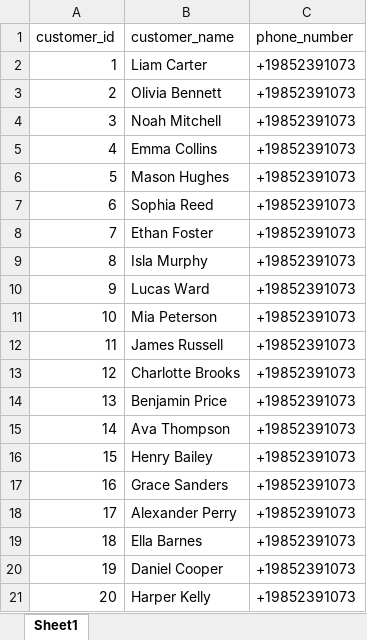
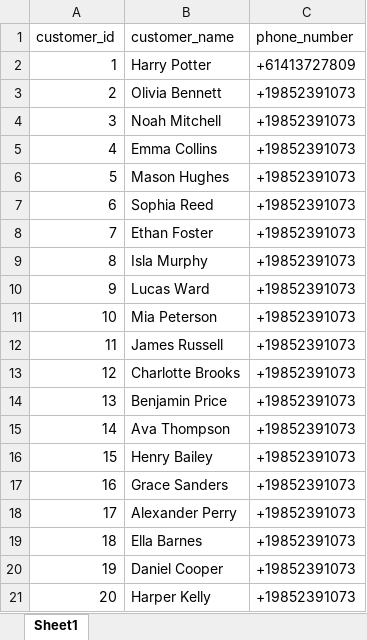
Before and after one commit to ShreyankSinha/outbound-assistant, an Excel workbook: data/customers.xlsx, sheet Sheet1, drawn as a sheet; values as stored, in another font and other column widths than the file's, no borders; the diff names each change by its address in the sheet, - before the commit and + after, or states it on an @@ line.

Commit message:
chore: update customers.xlsx

```diff
--- a/data/customers.xlsx (sheet Sheet1)
+++ b/data/customers.xlsx (sheet Sheet1)
-B2 (customer_name): Liam Carter
+B2 (customer_name): Harry Potter
-C2 (phone_number): +19852391073
+C2 (phone_number): +61413727809
```
